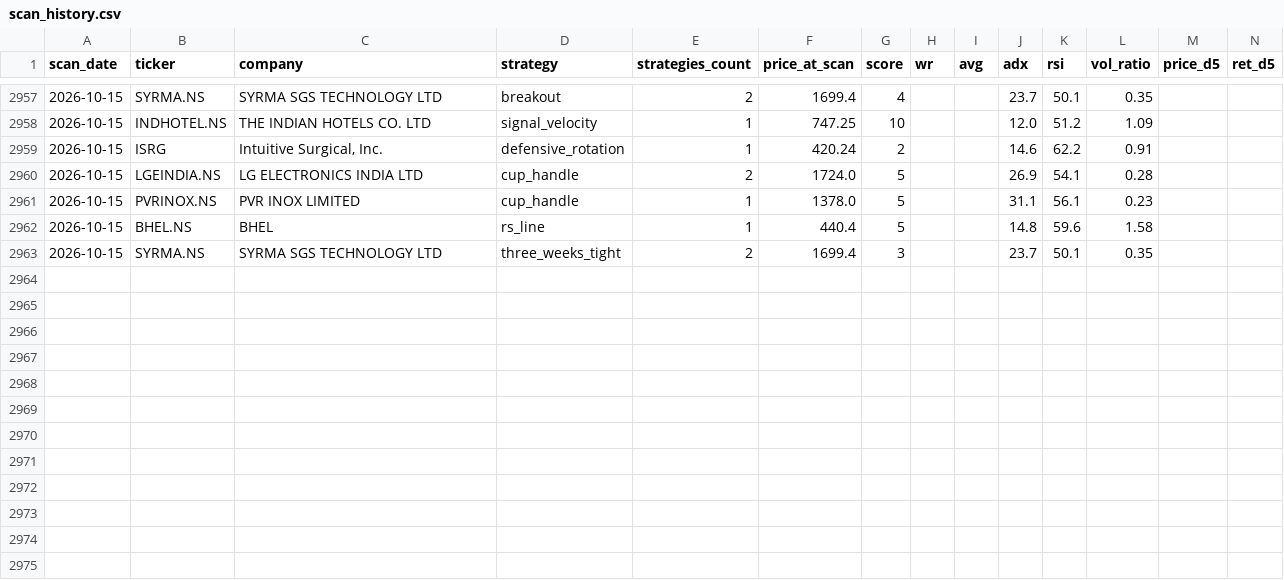
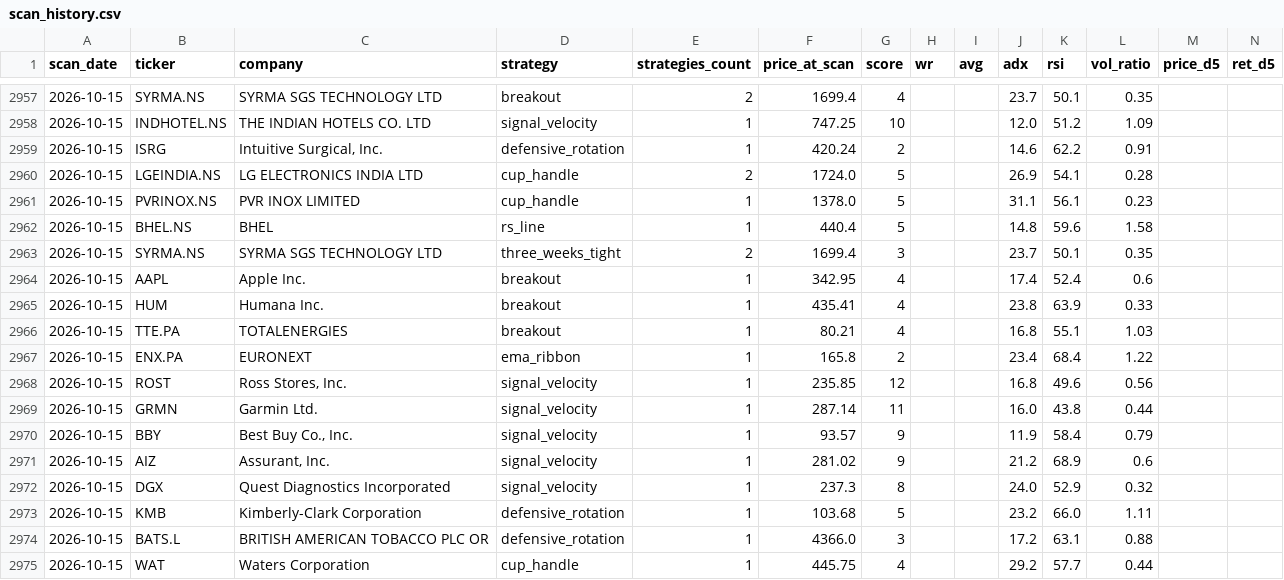
Before and after one commit to Codebreaker89/inflection-market-report, a CSV file: scan_history.csv, drawn as a sheet; only a part is shown, gaps mark what is left out; rows hold the shown columns only; the diff names each change by its address in the sheet, - before the commit and + after, or states it on an @@ line.

```diff
--- a/scan_history.csv
+++ b/scan_history.csv
+row 2964: 2026-10-15 | AAPL | Apple Inc. | breakout | 1 | 342.95 | 4 |  |  | 17.4 | 52.4 | 0.6
+row 2965: 2026-10-15 | HUM | Humana Inc. | breakout | 1 | 435.41 | 4 |  |  | 23.8 | 63.9 | 0.33
+row 2966: 2026-10-15 | TTE.PA | TOTALENERGIES | breakout | 1 | 80.21 | 4 |  |  | 16.8 | 55.1 | 1.03
+row 2967: 2026-10-15 | ENX.PA | EURONEXT | ema_ribbon | 1 | 165.8 | 2 |  |  | 23.4 | 68.4 | 1.22
+row 2968: 2026-10-15 | ROST | Ross Stores, Inc. | signal_velocity | 1 | 235.85 | 12 |  |  | 16.8 | 49.6 | 0.56
+row 2969: 2026-10-15 | GRMN | Garmin Ltd. | signal_velocity | 1 | 287.14 | 11 |  |  | 16.0 | 43.8 | 0.44
+row 2970: 2026-10-15 | BBY | Best Buy Co., Inc. | signal_velocity | 1 | 93.57 | 9 |  |  | 11.9 | 58.4 | 0.79
+row 2971: 2026-10-15 | AIZ | Assurant, Inc. | signal_velocity | 1 | 281.02 | 9 |  |  | 21.2 | 68.9 | 0.6
+row 2972: 2026-10-15 | DGX | Quest Diagnostics Incorporated | signal_velocity | 1 | 237.3 | 8 |  |  | 24.0 | 52.9 | 0.32
+row 2973: 2026-10-15 | KMB | Kimberly-Clark Corporation | defensive_rotation | 1 | 103.68 | 5 |  |  | 23.2 | 66.0 | 1.11
+row 2974: 2026-10-15 | BATS.L | BRITISH AMERICAN TOBACCO PLC OR | defensive_rotation | 1 | 4366.0 | 3 |  |  | 17.2 | 63.1 | 0.88
+row 2975: 2026-10-15 | WAT | Waters Corporation | cup_handle | 1 | 445.75 | 4 |  |  | 29.2 | 57.7 | 0.44
```
Also changed, not shown: 1 other file.
